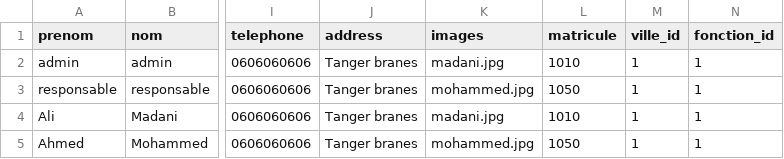
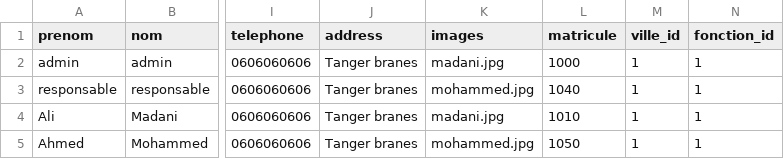
Before and after one commit to hamidAchaou/gestion-personnels, a CSV file: app/database/data/Users.csv, drawn as a sheet; only a part is shown, gaps mark what is left out; the diff names each change by its address in the sheet, - before the commit and + after, or states it on an @@ line.

```diff
--- a/app/database/data/Users.csv
+++ b/app/database/data/Users.csv
-L2 (matricule): 1010
+L2 (matricule): 1000
-L3 (matricule): 1050
+L3 (matricule): 1040
```
Also changed, not shown: 2 other files.
